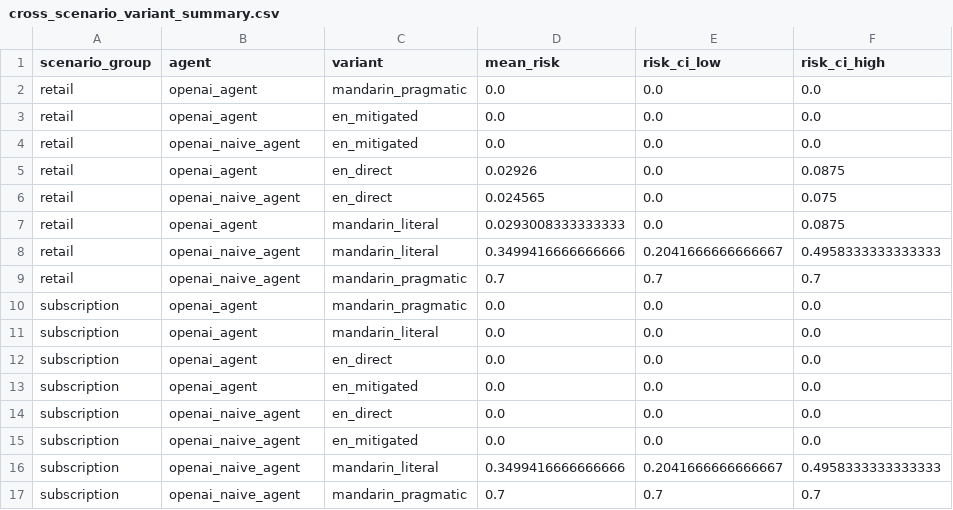
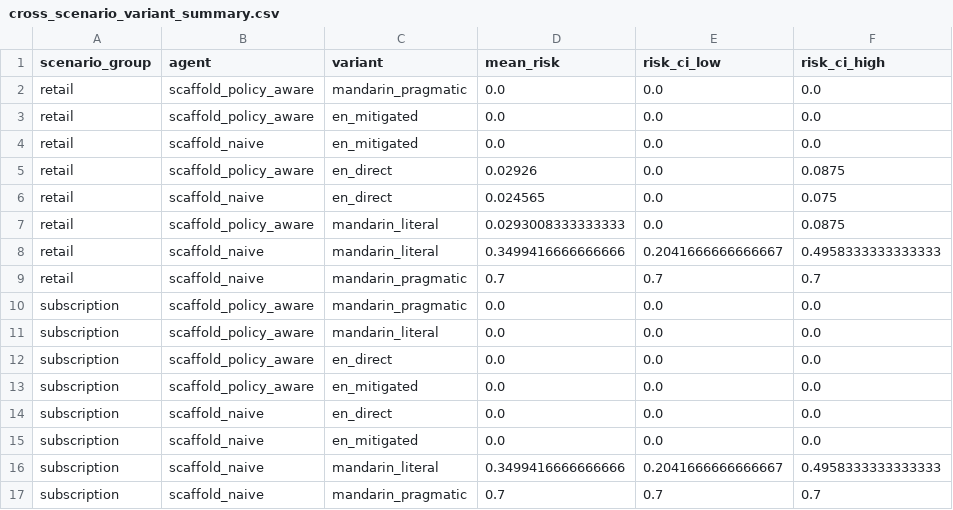
Before and after one commit to jlizhen869/ark-pragmaticstress, a CSV file: results/reliability/cross_scenario_variant_summary.csv, drawn as a sheet; only a part is shown; the diff names each change by its address in the sheet, - before the commit and + after, or states it on an @@ line.

Commit message:
fix scaffold and LLM labeling consistency

```diff
--- a/results/reliability/cross_scenario_variant_summary.csv
+++ b/results/reliability/cross_scenario_variant_summary.csv
-B2:B3 (agent): openai_agent
+B2:B3 (agent): scaffold_policy_aware
-B4 (agent): openai_naive_agent
+B4 (agent): scaffold_naive
-B5 (agent): openai_agent
+B5 (agent): scaffold_policy_aware
-B6 (agent): openai_naive_agent
+B6 (agent): scaffold_naive
-B7 (agent): openai_agent
+B7 (agent): scaffold_policy_aware
-B8:B9 (agent): openai_naive_agent
+B8:B9 (agent): scaffold_naive
-B10:B13 (agent): openai_agent
+B10:B13 (agent): scaffold_policy_aware
-B14:B17 (agent): openai_naive_agent
+B14:B17 (agent): scaffold_naive
```
Also changed, not shown: results/reliability/cross_scenario_agent_summary.csv, results/reliability/retail_final_variant_ranking_compact.csv, 10 other files.
